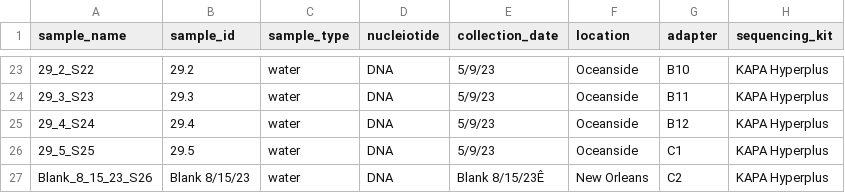
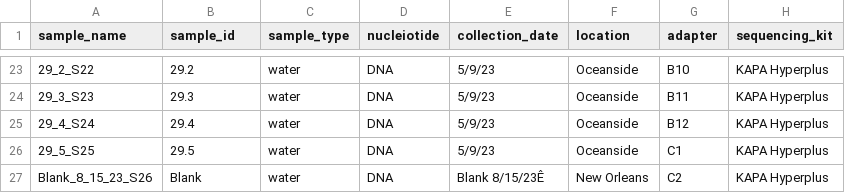
Before and after one commit to wuhuiyun07/pav_mgs_2023, a TSV file: config/samples-template.tsv, drawn as a sheet; only a part is shown, gaps mark what is left out.

Commit message:
modify config files

```diff
--- a/config/samples-template.tsv
+++ b/config/samples-template.tsv
@@ -26,2 +26,2 @@ sample_name	sample_id	sample_type	nucleiotide	collection_date	location	adapter	s
 29_5_S25	29.5	water	DNA	5/9/23	Oceanside	C1	KAPA Hyperplus
-Blank_8_15_23_S26	Blank 8/15/23	water	DNA	Blank 8/15/23Ê	New Orleans	C2	KAPA Hyperplus
+Blank_8_15_23_S26	Blank	water	DNA	Blank 8/15/23Ê	New Orleans	C2	KAPA Hyperplus
```
